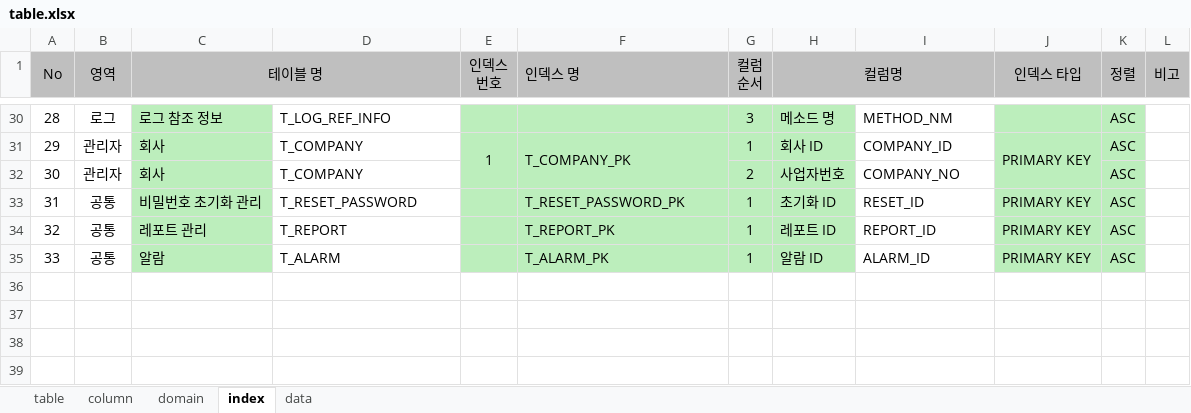
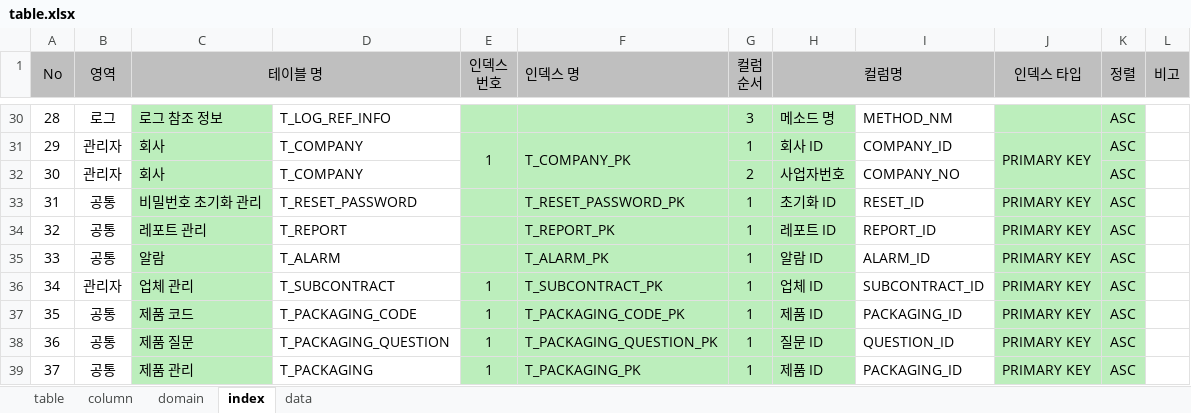
Before and after one commit to jinix55/SubProjsct, an Excel workbook: SubProject/script/table.xlsx, sheet index, drawn as a sheet; only a part is shown, gaps mark what is left out; values as stored, in another font and other column widths than the file's, no borders; the diff names each change by its address in the sheet, - before the commit and + after, or states it on an @@ line.

```diff
--- a/SubProject/script/table.xlsx (sheet index)
+++ b/SubProject/script/table.xlsx (sheet index)
+row 36: 34 | 관리자 | 업체 관리 | T_SUBCONTRACT | 1 | T_SUBCONTRACT_PK | 1 | 업체 ID | SUBCONTRACT_ID | PRIMARY KEY | ASC
+row 37: 35 | 공통 | 제품 코드 | T_PACKAGING_CODE | 1 | T_PACKAGING_CODE_PK | 1 | 제품 ID | PACKAGING_ID | PRIMARY KEY | ASC
+row 38: 36 | 공통 | 제품 질문 | T_PACKAGING_QUESTION | 1 | T_PACKAGING_QUESTION_PK | 1 | 질문 ID | QUESTION_ID | PRIMARY KEY | ASC
+row 39: 37 | 공통 | 제품 관리 | T_PACKAGING | 1 | T_PACKAGING_PK | 1 | 제품 ID | PACKAGING_ID | PRIMARY KEY | ASC
```
Also changed, not shown: sheet column, sheet domain, sheet table.
